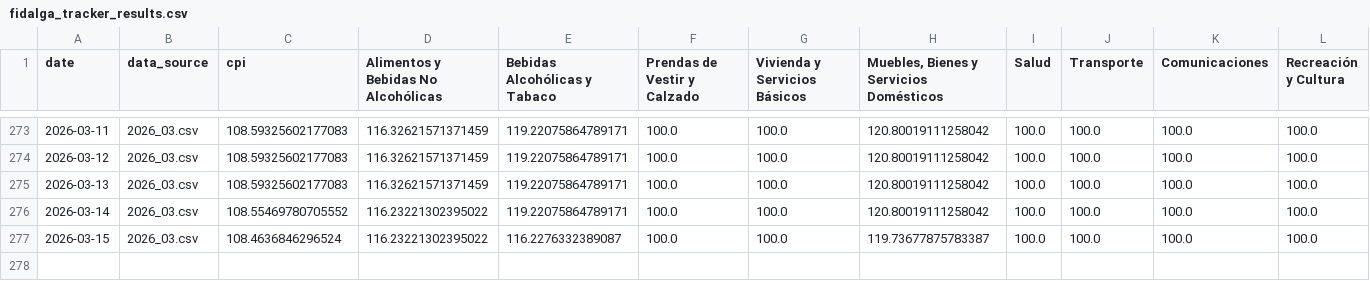
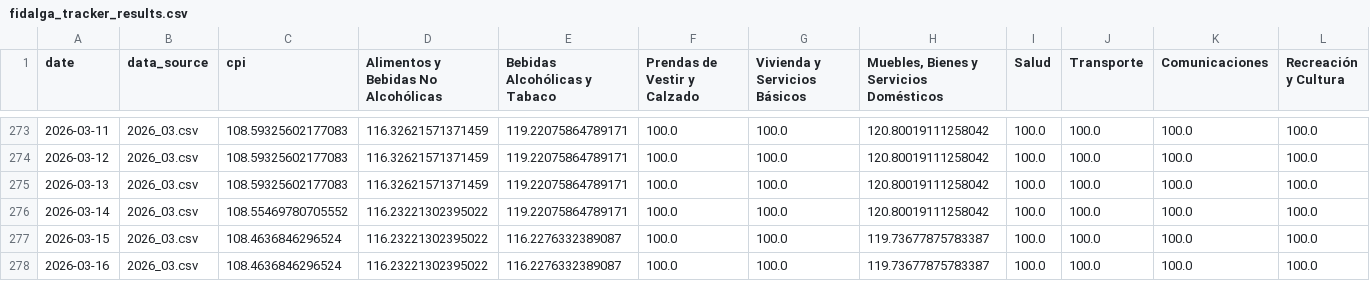
Before and after one commit to thomasriveros/robust-cpi-bolivia, a CSV file: fidalga_tracker_results.csv, drawn as a sheet; only a part is shown, gaps mark what is left out; rows hold the shown columns only; the diff names each change by its address in the sheet, - before the commit and + after, or states it on an @@ line.

```diff
--- a/fidalga_tracker_results.csv
+++ b/fidalga_tracker_results.csv
+row 278: 2026-03-16 | 2026_03.csv | 108.4636846296524 | 116.23221302395022 | 116.2276332389087 | 100.0 | 100.0 | 119.73677875783387 | 100.0 | 100.0 | 100.0 | 100.0
```
Also changed, not shown: 1 other file.
